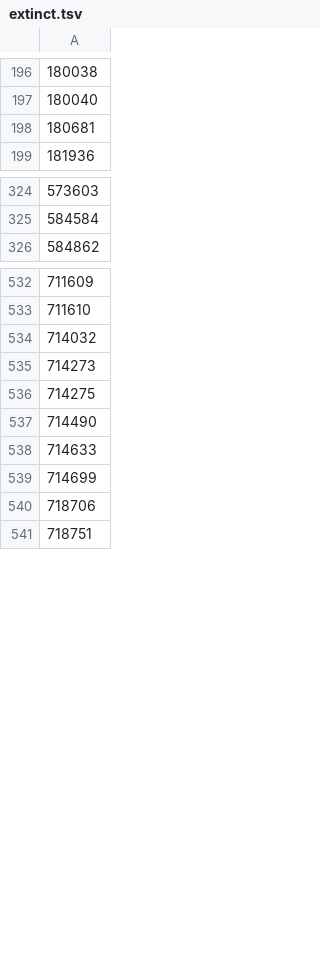
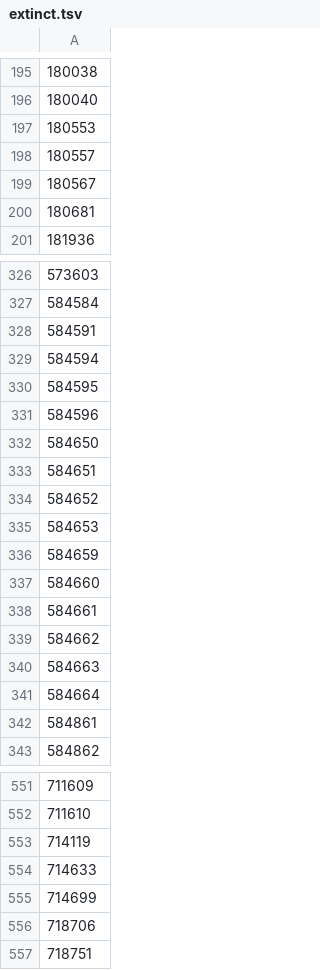
Before and after one commit to CatalogueOfLife/data-itis, a TSV file: raw/extinct.tsv, drawn as a sheet; only a part is shown, gaps mark what is left out; removed rows and columns are numbered as before the commit, all else as after; the diff covers the shown part only; the diff names each change by its address in the sheet, - before the commit and + after, or states it on an @@ line.

```diff
--- a/raw/extinct.tsv
+++ b/raw/extinct.tsv
+row 197: 180553
+row 198: 180557
+row 199: 180567
+row 328: 584591
+row 329: 584594
+row 330: 584595
+row 331: 584596
+row 332: 584650
+row 333: 584651
+row 334: 584652
+row 335: 584653
+row 336: 584659
+row 337: 584660
+row 338: 584661
+row 339: 584662
+row 340: 584663
+row 341: 584664
+row 342: 584861
-A553: 714032
+A553: 714119
-row 535: 714273
-row 536: 714275
-row 537: 714490
```
Also changed, not shown: 72 added rows, 7 removed rows and 1 edited cell elsewhere in this file.
